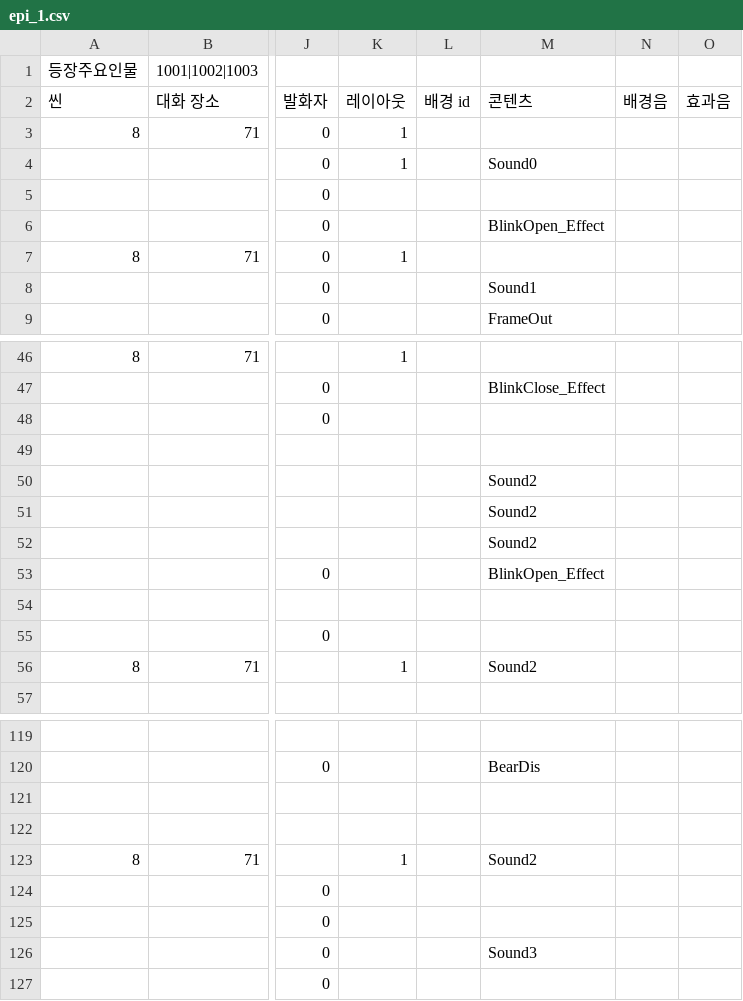
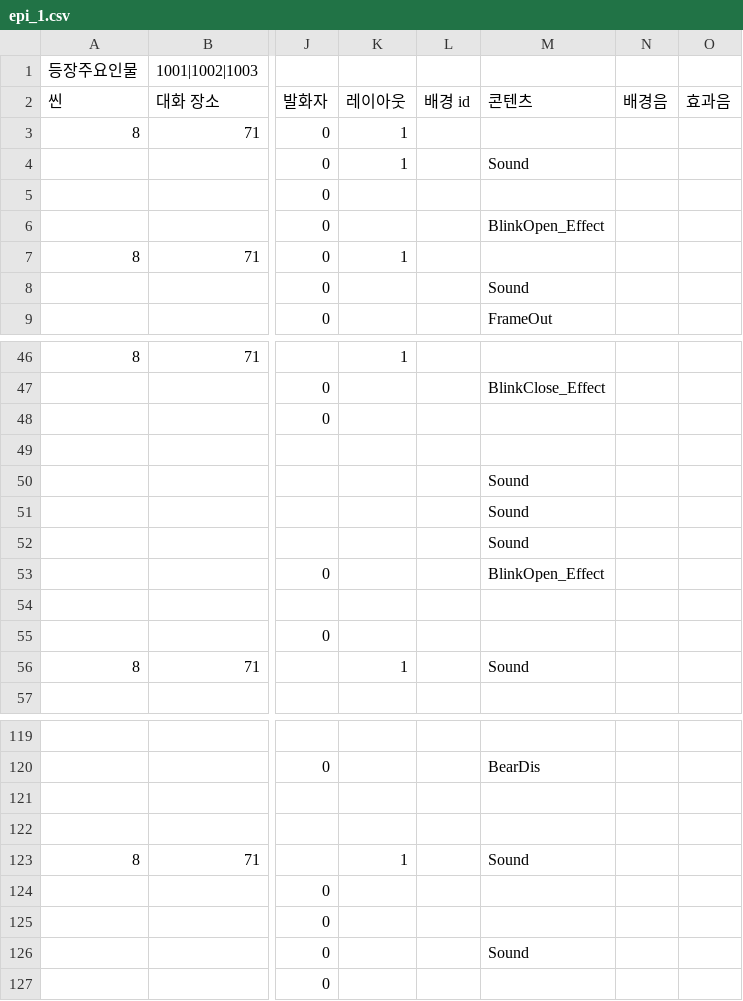
Before and after one commit to sopipc167/UnSleep, a CSV file: UnSleep/Assets/Resources/epi_csv/epi_1.csv, drawn as a sheet; only a part is shown, gaps mark what is left out; the diff names each change by its address in the sheet, - before the commit and + after, or states it on an @@ line.

Commit message:
Sound
기존 자체 sound 시스템 제거 및 SoundManager로 대체

```diff
--- a/UnSleep/Assets/Resources/epi_csv/epi_1.csv
+++ b/UnSleep/Assets/Resources/epi_csv/epi_1.csv
-M4 (콘텐츠): Sound0
+M4 (콘텐츠): Sound
-M8 (콘텐츠): Sound1
+M8 (콘텐츠): Sound
-M50:M52 (콘텐츠): Sound2
+M50:M52 (콘텐츠): Sound
-M56 (콘텐츠): Sound2
+M56 (콘텐츠): Sound
-M123 (콘텐츠): Sound2
+M123 (콘텐츠): Sound
-M126 (콘텐츠): Sound3
+M126 (콘텐츠): Sound
```
Also changed, not shown: 2 other files.
